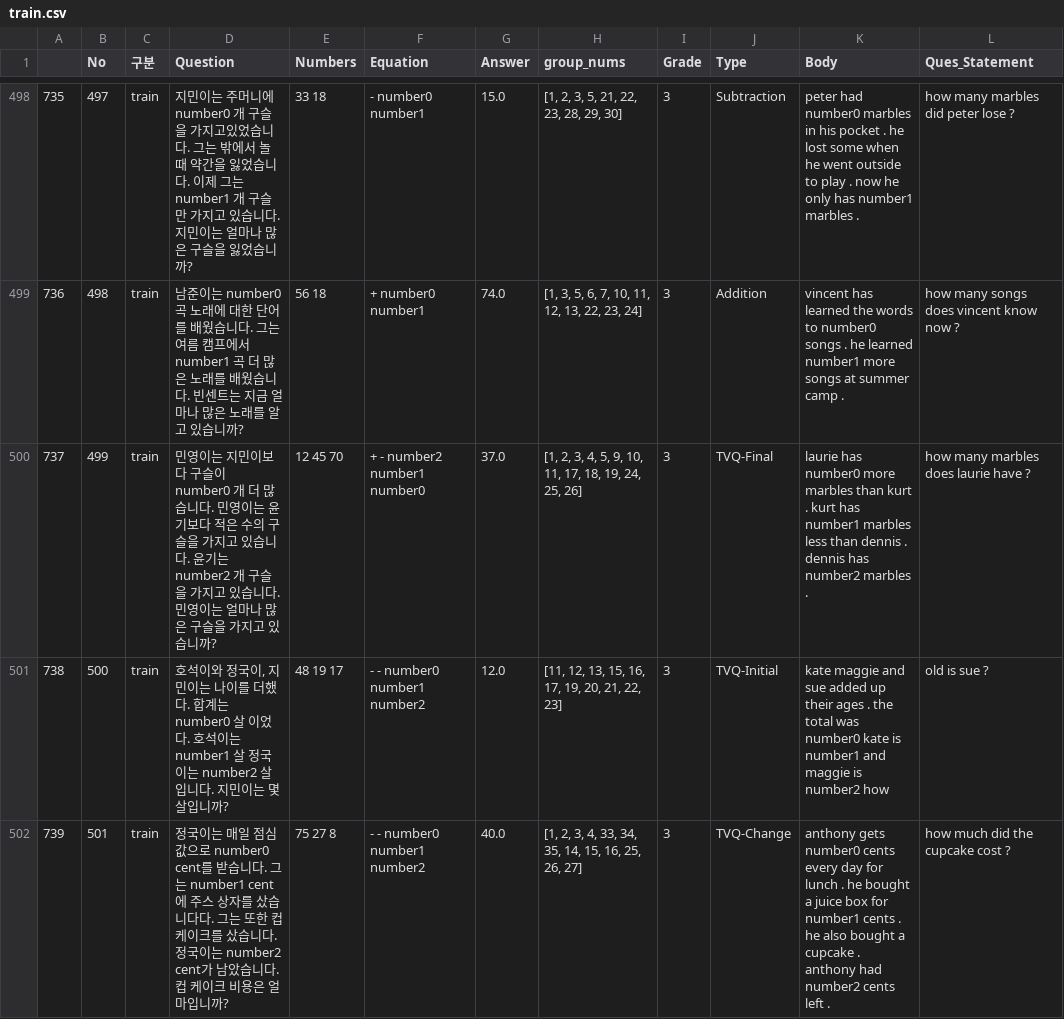
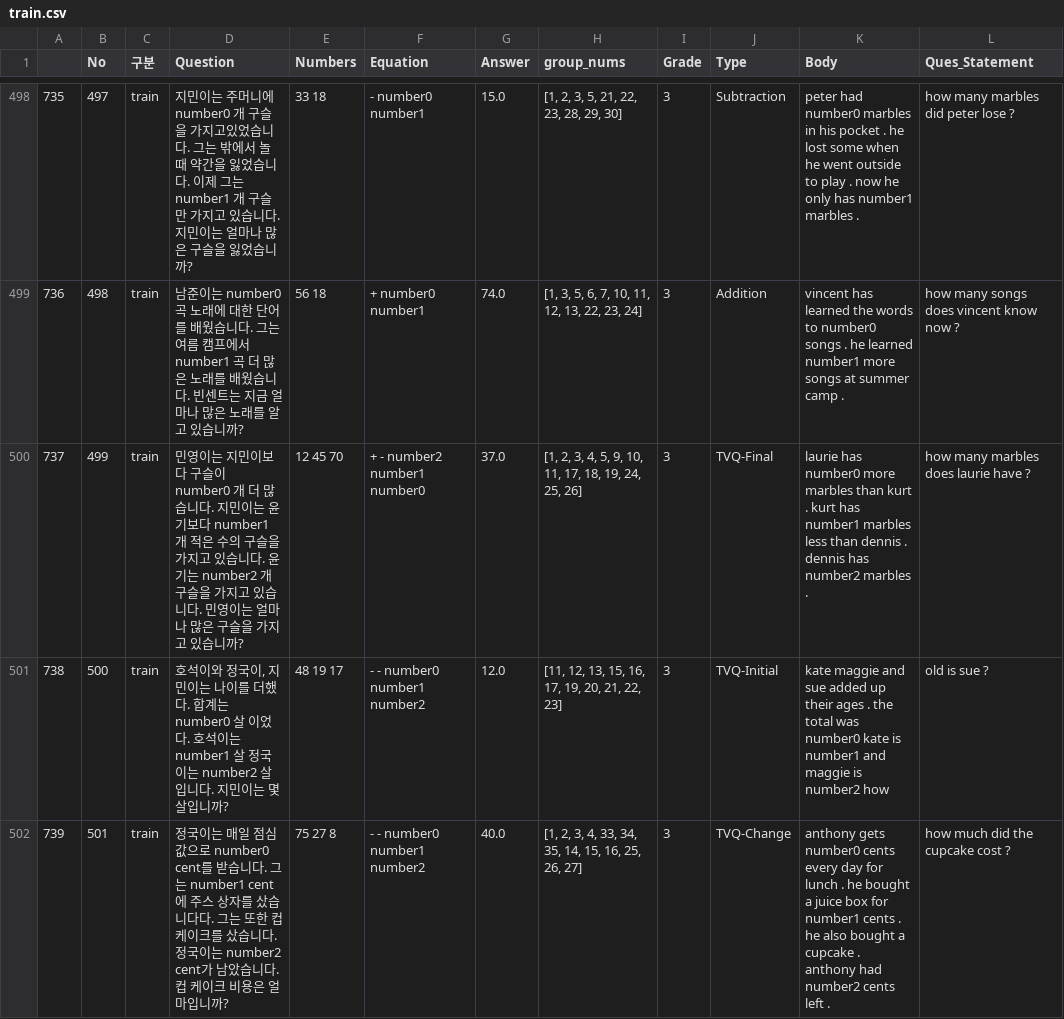
Before and after one commit to est-ai/MWPToolkit, a CSV file: dataset/kor_asdiv-a/train.csv, drawn as a sheet; only a part is shown, gaps mark what is left out; the diff covers the shown part only.

```diff
--- a/dataset/kor_asdiv-a/train.csv
+++ b/dataset/kor_asdiv-a/train.csv
@@ -499,3 +499,3 @@
 736,498,train,남준이는 number0 곡 노래에 대한 단어를 배웠습니다. 그는 여름 캠프에서 number1 곡 더 많은 노래를 배웠습니다. 빈센트는 지금 얼마나 많은 노래를 알고 있습니까?,56 18,+ number0 number1,74.0,"[1, 3, 5, 6, 7, 10, 11, 12, 13, 22, 23, 24]",3,Addition,vincent has learned the words to number0 songs . he learned number1 more songs at summer camp .,how many songs does vincent know now ?
-737,499,train,민영이는 지민이보다 구슬이 number0 개 더 많습니다. 민영이는 윤기보다 적은 수의 구슬을 가지고 있습니다. 윤기는 number2 개 구슬을 가지고 있습니다. 민영이는 얼마나 많은 구슬을 가지고 있습니까?,12 45 70,+ - number2 number1 number0,37.0,"[1, 2, 3, 4, 5, 9, 10, 11, 17, 18, 19, 24, 25, 26]",3,TVQ-Final,laurie has number0 more marbles than kurt . kurt has number1 marbles less than dennis . dennis has number2 marbles .,how many marbles does laurie have ?
+737,499,train,민영이는 지민이보다 구슬이 number0 개 더 많습니다. 지민이는 윤기보다 number1 개 적은 수의 구슬을 가지고 있습니다. 윤기는 number2 개 구슬을 가지고 있습니다. 민영이는 얼마나 많은 구슬을 가지고 있습니까?,12 45 70,+ - number2 number1 number0,37.0,"[1, 2, 3, 4, 5, 9, 10, 11, 17, 18, 19, 24, 25, 26]",3,TVQ-Final,laurie has number0 more marbles than kurt . kurt has number1 marbles less than dennis . dennis has number2 marbles .,how many marbles does laurie have ?
 738,500,train,"호석이와 정국이, 지민이는 나이를 더했다. 합계는 number0 살 이었다. 호석이는 number1 살 정국이는 number2 살 입니다. 지민이는 몇살입니까?",48 19 17,- - number0 number1 number2,12.0,"[11, 12, 13, 15, 16, 17, 19, 20, 21, 22, 23]",3,TVQ-Initial,kate maggie and sue added up their ages . the total was number0 kate is number1 and maggie is number2 how,old is sue ?
```
Also changed, not shown: 11 edited cells elsewhere in this file, dataset/kor_asdiv-a/dev.csv, 3 other files.
